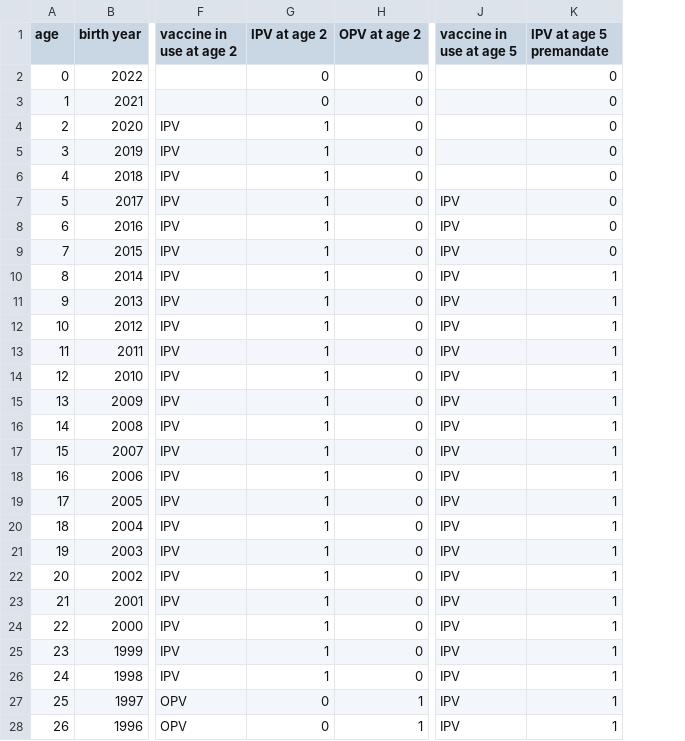
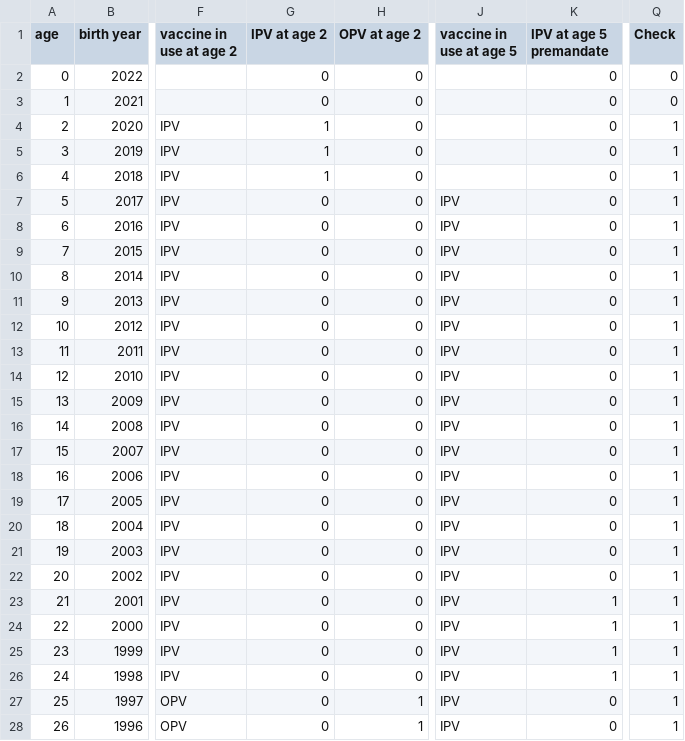
Before and after one commit to jameshay218/paralytic_polio_estimates, a CSV file: prior_derivation_scripts/age vaccination profiles.csv, drawn as a sheet; only a part is shown, gaps mark what is left out; the diff covers the shown part only; the diff names each change by its address in the sheet, - before the commit and + after, or states it on an @@ line.

Commit message:
Updated prior_derivation_scripts
Updated functions and inputs.

```diff
--- a/prior_derivation_scripts/age vaccination profiles.csv
+++ b/prior_derivation_scripts/age vaccination profiles.csv
+column Q (Check), rows 2-28: 0 | 0 | 1 | 1 | 1 | 1 | 1 | 1 | 1 | 1 | 1 | 1 | 1 | 1 | 1 | 1 | 1 | 1 | 1 | 1 | 1 | 1 | 1 | 1 | 1 | 1 | 1
-G7:G26 (IPV at age 2): 1
+G7:G26 (IPV at age 2): 0
-K10:K22 (IPV at age 5 premandate): 1
+K10:K22 (IPV at age 5 premandate): 0
-K27:K28 (IPV at age 5 premandate): 1
+K27:K28 (IPV at age 5 premandate): 0
```
Also changed, not shown: 48 edited cells elsewhere in this file, 7 other files.
